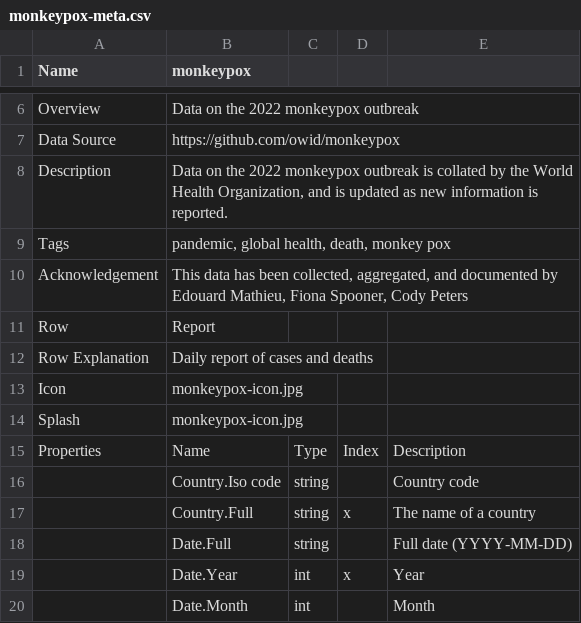
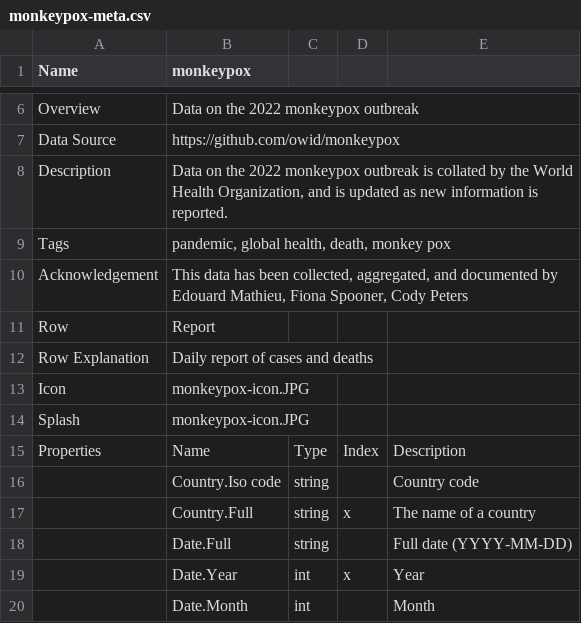
Before and after one commit to corgis-edu/corgis, a CSV file: source/monkeypox/monkeypox-meta.csv, drawn as a sheet; only a part is shown, gaps mark what is left out.

Commit message:
amending case of icon extension (.jpg -> .JPG)
Signed-off-by: notsamdonald <sdonald.uc@gmail.com>

```diff
--- a/source/monkeypox/monkeypox-meta.csv
+++ b/source/monkeypox/monkeypox-meta.csv
@@ -12,4 +12,4 @@ Row,Report,,,
 Row Explanation,Daily report of cases and deaths,,,
-Icon,monkeypox-icon.jpg,,,
-Splash,monkeypox-icon.jpg,,,
+Icon,monkeypox-icon.JPG,,,
+Splash,monkeypox-icon.JPG,,,
 Properties,Name,Type,Index,Description
```
